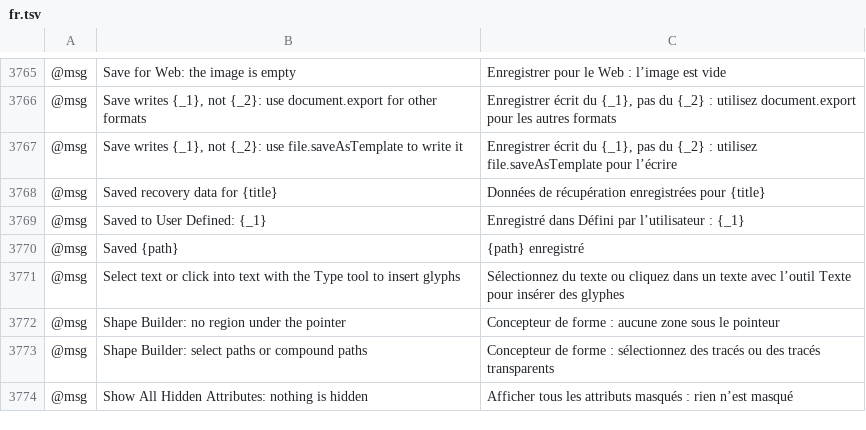
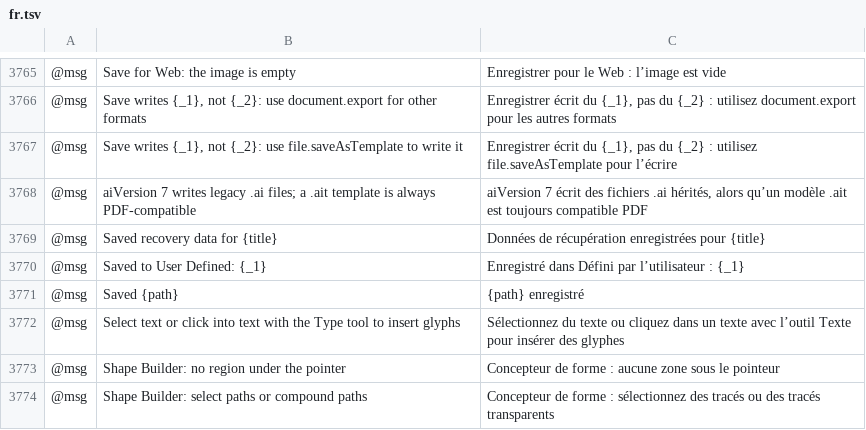
Before and after one commit to 00xJS/vectorcraft, a TSV file: crates/ui-egui/src/i18n/fr.tsv, drawn as a sheet; only a part is shown, gaps mark what is left out; the shorter side is filled out with more unchanged rows; the diff names each change by its address in the sheet, - before the commit and + after, or states it on an @@ line.

```diff
--- a/crates/ui-egui/src/i18n/fr.tsv
+++ b/crates/ui-egui/src/i18n/fr.tsv
+row 3768: @msg | aiVersion 7 writes legacy .ai files; a .ait template is always PDF-compatible | aiVersion 7 écrit des fichiers .ai hérités, alors qu’un modèle .ait est toujours compatible PDF
```
Also changed, not shown: crates/ui-egui/src/i18n/el.tsv, crates/ui-egui/src/i18n/ja.tsv, 23 other files.
